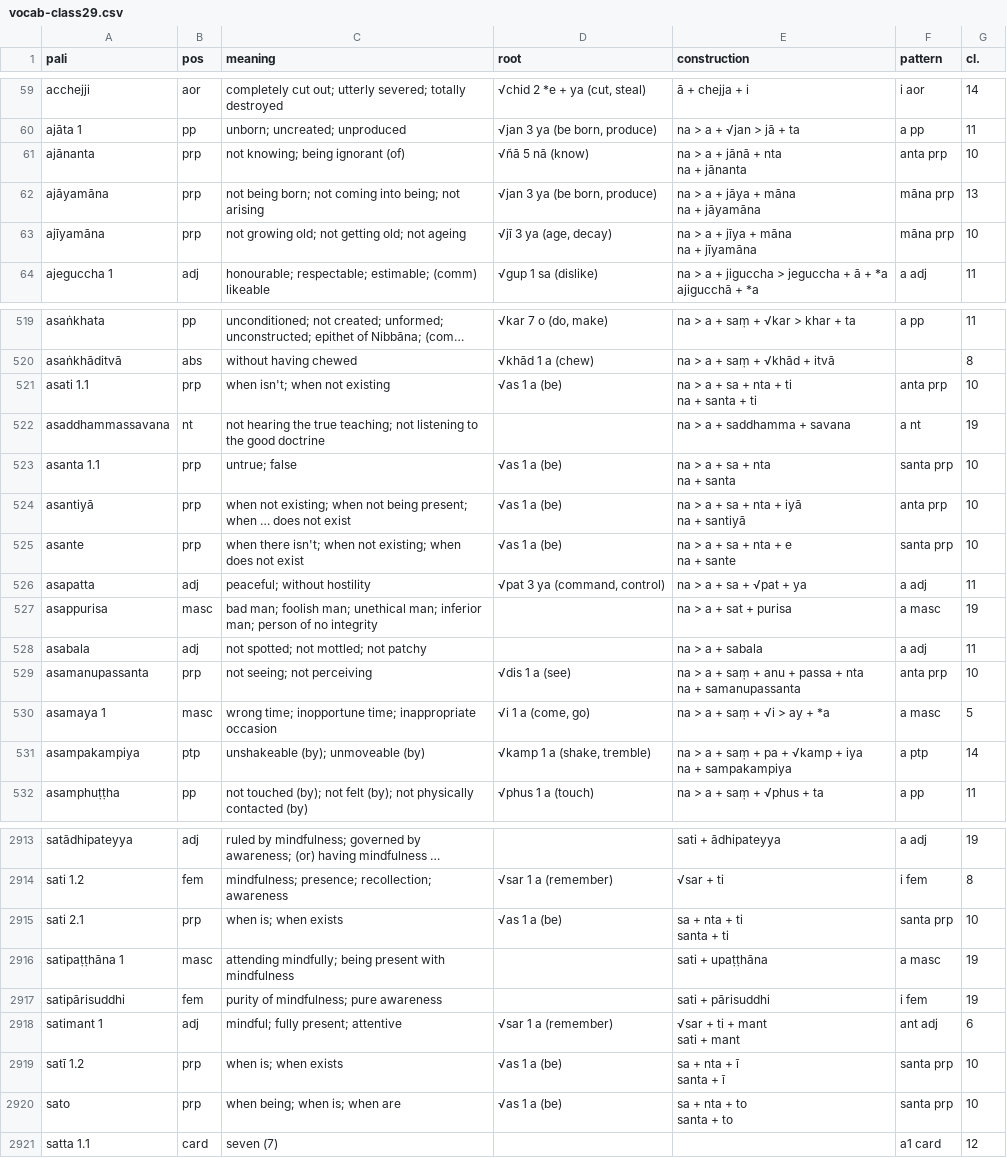
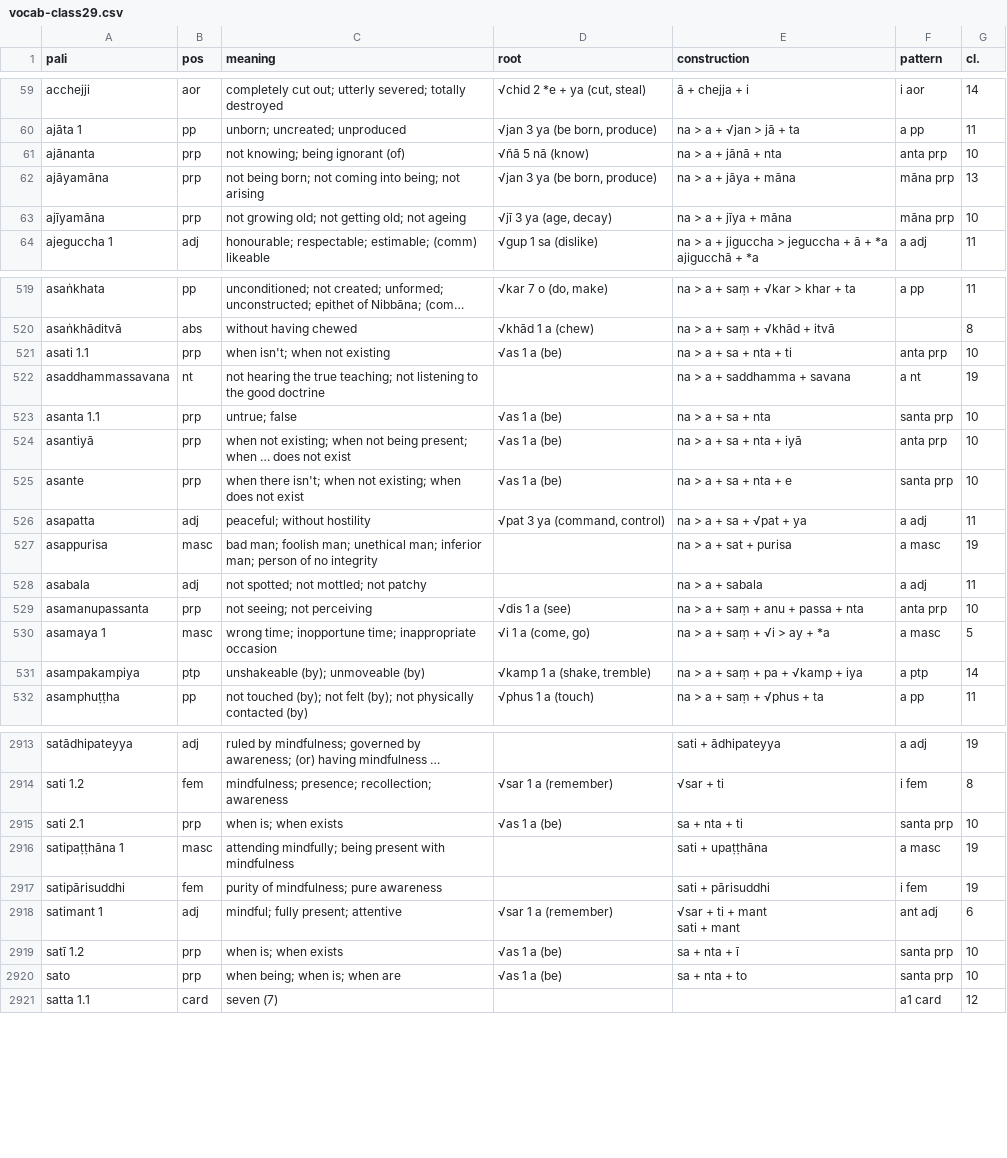
Before and after one commit to sasanarakkha/study-tools, a CSV file: pali-class/vocab/vocab-class29.csv, drawn as a sheet; only a part is shown, gaps mark what is left out; long unchanged cells end in …; ↵ is a line break in a cell; the diff covers the shown part only; the diff names each change by its address in the sheet, - before the commit and + after, or states it on an @@ line.

Commit message:
vocab 2024-02-24

```diff
--- a/pali-class/vocab/vocab-class29.csv
+++ b/pali-class/vocab/vocab-class29.csv
-E61 (construction): na > a + jānā + nta ↵ na + jānanta
+E61 (construction): na > a + jānā + nta
-E62 (construction): na > a + jāya + māna ↵ na + jāyamāna
+E62 (construction): na > a + jāya + māna
-E63 (construction): na > a + jīya + māna ↵ na + jīyamāna
+E63 (construction): na > a + jīya + māna
-E521 (construction): na > a + sa + nta + ti ↵ na + santa + ti
+E521 (construction): na > a + sa + nta + ti
-E523 (construction): na > a + sa + nta ↵ na + santa
+E523 (construction): na > a + sa + nta
-E524 (construction): na > a + sa + nta + iyā ↵ na + santiyā
+E524 (construction): na > a + sa + nta + iyā
-E525 (construction): na > a + sa + nta + e ↵ na + sante
+E525 (construction): na > a + sa + nta + e
-E529 (construction): na > a + saṃ + anu + passa + nta ↵ na + samanupassanta
+E529 (construction): na > a + saṃ + anu + passa + nta
-E531 (construction): na > a + saṃ + pa + √kamp + iya ↵ na + sampakampiya
+E531 (construction): na > a + saṃ + pa + √kamp + iya
-E2915 (construction): sa + nta + ti ↵ santa + ti
+E2915 (construction): sa + nta + ti
-E2919 (construction): sa + nta + ī ↵ santa + ī
+E2919 (construction): sa + nta + ī
-E2920 (construction): sa + nta + to ↵ santa + to
+E2920 (construction): sa + nta + to
```
Also changed, not shown: 21 edited cells elsewhere in this file, pali-class/vocab/vocab-class24.csv, pali-class/vocab/vocab-class25.csv, 38 other files.
